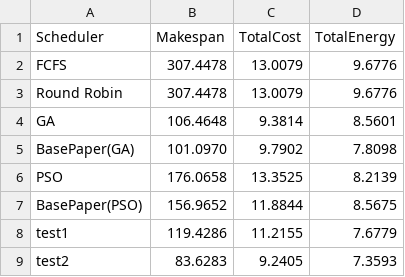
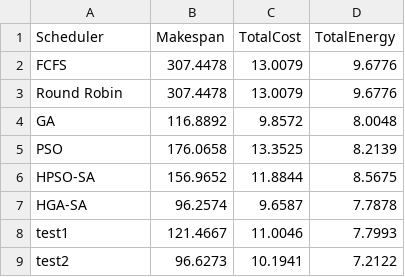
Before and after one commit to pharmacis7/schedulers, a CSV file: results/60_Tasks_DAG_results.csv, drawn as a sheet.

```diff
--- a/results/60_Tasks_DAG_results.csv
+++ b/results/60_Tasks_DAG_results.csv
@@ -3,7 +3,7 @@ FCFS,307.4478,13.0079,9.6776
 Round Robin,307.4478,13.0079,9.6776
-GA,106.4648,9.3814,8.5601
-BasePaper(GA),101.0970,9.7902,7.8098
+GA,116.8892,9.8572,8.0048
 PSO,176.0658,13.3525,8.2139
-BasePaper(PSO),156.9652,11.8844,8.5675
-test1,119.4286,11.2155,7.6779
-test2,83.6283,9.2405,7.3593
+HPSO-SA,156.9652,11.8844,8.5675
+HGA-SA,96.2574,9.6587,7.7878
+test1,121.4667,11.0046,7.7993
+test2,96.6273,10.1941,7.2122
```
Also changed, not shown: results/10_Tasks_DAG_results.csv, results/20_Tasks_DAG_results.csv, 48 other files.
